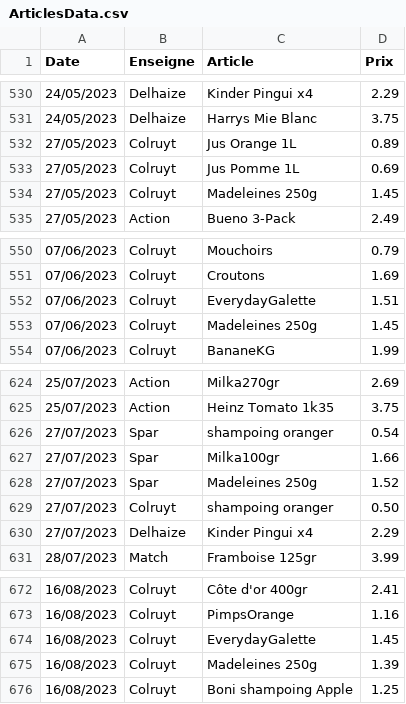
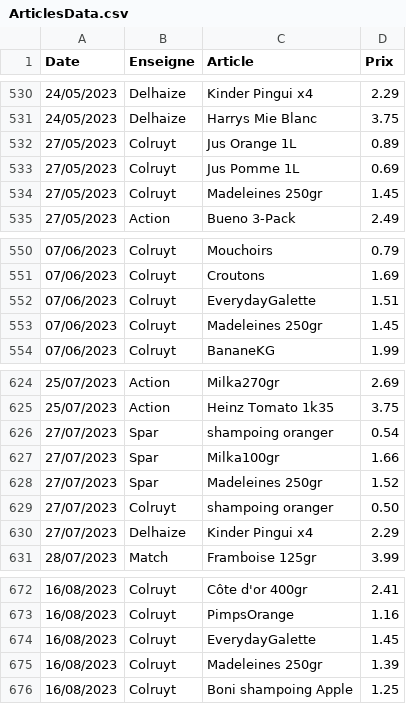
Before and after one commit to TuxStory/ComPrix, a CSV file: ArticlesData.csv, drawn as a sheet; only a part is shown, gaps mark what is left out; the diff covers the shown part only.

```diff
--- a/ArticlesData.csv
+++ b/ArticlesData.csv
@@ -533,3 +533,3 @@ Date,Enseigne,Article,Prix
 27/05/2023,Colruyt,Jus Pomme 1L,0.69
-27/05/2023,Colruyt,Madeleines 250g,1.45
+27/05/2023,Colruyt,Madeleines 250gr,1.45
 27/05/2023,Action,Bueno 3-Pack,2.49
@@ -552,3 +552,3 @@ Date,Enseigne,Article,Prix
 07/06/2023,Colruyt,EverydayGalette,1.51
-07/06/2023,Colruyt,Madeleines 250g,1.45
+07/06/2023,Colruyt,Madeleines 250gr,1.45
 07/06/2023,Colruyt,BananeKG,1.99
@@ -627,3 +627,3 @@ Date,Enseigne,Article,Prix
 27/07/2023,Spar,Milka100gr,1.66
-27/07/2023,Spar,Madeleines 250g,1.52
+27/07/2023,Spar,Madeleines 250gr,1.52
 27/07/2023,Colruyt,shampoing oranger,0.50
@@ -674,3 +674,3 @@ Date,Enseigne,Article,Prix
 16/08/2023,Colruyt,EverydayGalette,1.45
-16/08/2023,Colruyt,Madeleines 250g,1.39
+16/08/2023,Colruyt,Madeleines 250gr,1.39
 16/08/2023,Colruyt,Boni shampoing Apple,1.25
```
Also changed, not shown: 14 added rows and 3 edited cells elsewhere in this file, 2 other files.
